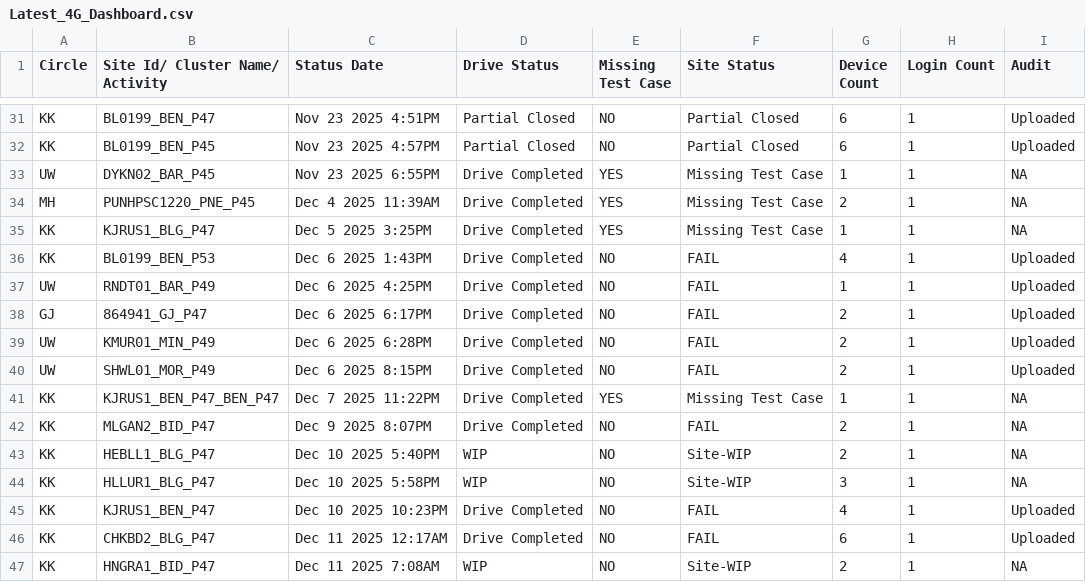
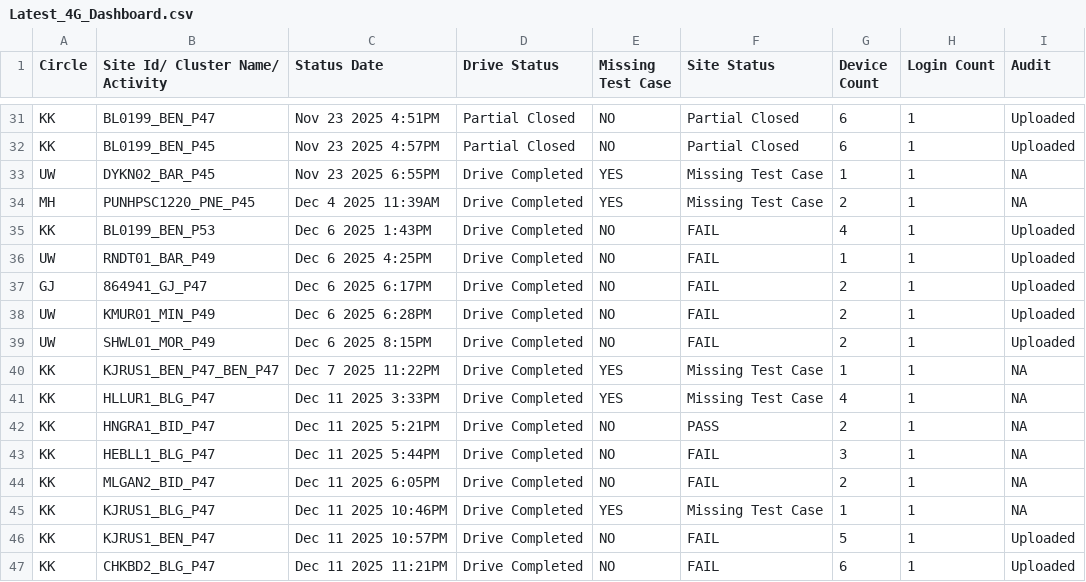
Before and after one commit to surjeetsr/Project-Dashboard-4g, a CSV file: Latest_4G_Dashboard.csv, drawn as a sheet; only a part is shown, gaps mark what is left out.

Commit message:
Add files via upload

```diff
--- a/Latest_4G_Dashboard.csv
+++ b/Latest_4G_Dashboard.csv
@@ -34,3 +34,2 @@ UW,DYKN02_BAR_P45,Nov 23 2025  6:55PM,Drive Completed,YES,Missing Test Case,1,1,
 MH,PUNHPSC1220_PNE_P45,Dec  4 2025 11:39AM,Drive Completed,YES,Missing Test Case,2,1,NA
-KK,KJRUS1_BLG_P47,Dec  5 2025  3:25PM,Drive Completed,YES,Missing Test Case,1,1,NA
 KK,BL0199_BEN_P53,Dec  6 2025  1:43PM,Drive Completed,NO,FAIL,4,1,Uploaded
@@ -41,7 +40,8 @@ UW,SHWL01_MOR_P49,Dec  6 2025  8:15PM,Drive Completed,NO,FAIL,2,1,Uploaded
 KK,KJRUS1_BEN_P47_BEN_P47,Dec  7 2025 11:22PM,Drive Completed,YES,Missing Test Case,1,1,NA
-KK,MLGAN2_BID_P47,Dec  9 2025  8:07PM,Drive Completed,NO,FAIL,2,1,NA
-KK,HEBLL1_BLG_P47,Dec 10 2025  5:40PM,WIP,NO,Site-WIP,2,1,NA
-KK,HLLUR1_BLG_P47,Dec 10 2025  5:58PM,WIP,NO,Site-WIP,3,1,NA
-KK,KJRUS1_BEN_P47,Dec 10 2025 10:23PM,Drive Completed,NO,FAIL,4,1,Uploaded
-KK,CHKBD2_BLG_P47,Dec 11 2025 12:17AM,Drive Completed,NO,FAIL,6,1,Uploaded
-KK,HNGRA1_BID_P47,Dec 11 2025  7:08AM,WIP,NO,Site-WIP,2,1,NA
+KK,HLLUR1_BLG_P47,Dec 11 2025  3:33PM,Drive Completed,YES,Missing Test Case,4,1,NA
+KK,HNGRA1_BID_P47,Dec 11 2025  5:21PM,Drive Completed,NO,PASS,2,1,NA
+KK,HEBLL1_BLG_P47,Dec 11 2025  5:44PM,Drive Completed,NO,FAIL,3,1,NA
+KK,MLGAN2_BID_P47,Dec 11 2025  6:05PM,Drive Completed,NO,FAIL,2,1,NA
+KK,KJRUS1_BLG_P47,Dec 11 2025 10:46PM,Drive Completed,YES,Missing Test Case,1,1,NA
+KK,KJRUS1_BEN_P47,Dec 11 2025 10:57PM,Drive Completed,NO,FAIL,5,1,Uploaded
+KK,CHKBD2_BLG_P47,Dec 11 2025 11:21PM,Drive Completed,NO,FAIL,6,1,Uploaded
```
